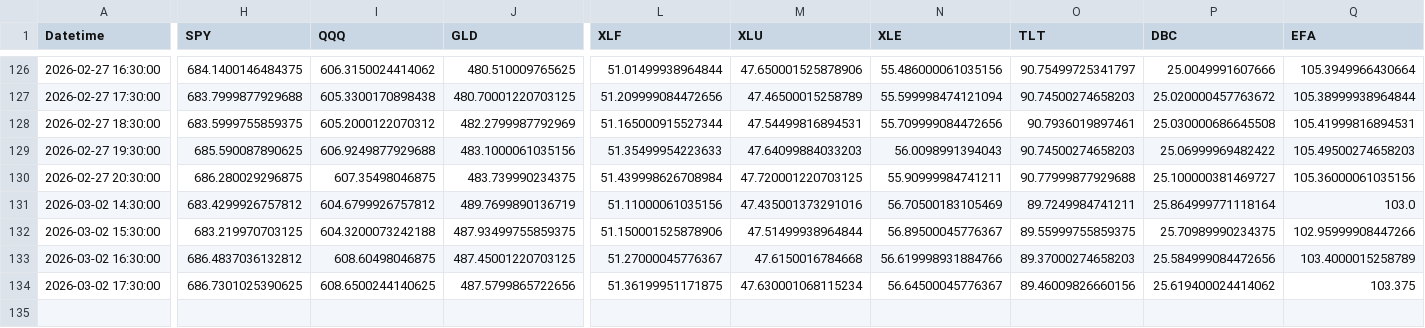
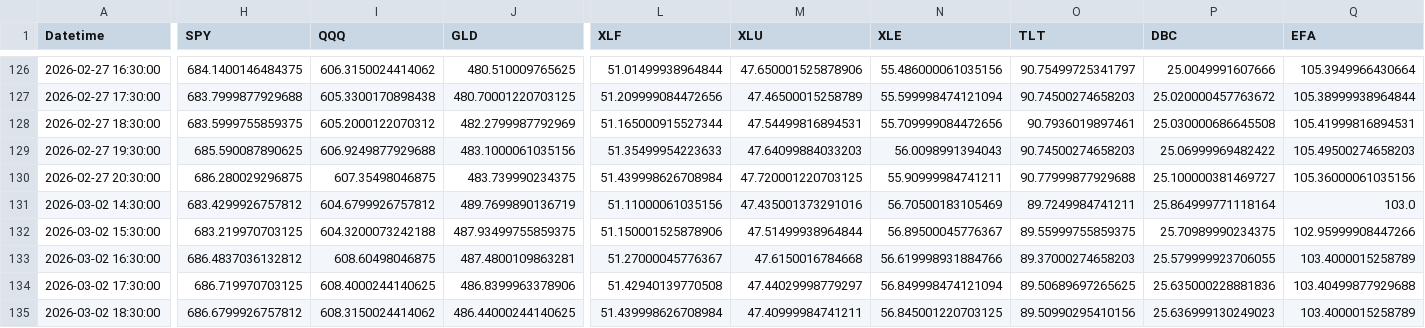
Before and after one commit to Abigail6on/MacroSentinel, a CSV file: data/raw/macro_indicators_raw.csv, drawn as a sheet; only a part is shown, gaps mark what is left out; rows hold the shown columns only; the diff covers the shown part only; the diff names each change by its address in the sheet, - before the commit and + after, or states it on an @@ line.

```diff
--- a/data/raw/macro_indicators_raw.csv
+++ b/data/raw/macro_indicators_raw.csv
-J133 (GLD): 487.45001220703125
+J133 (GLD): 487.4800109863281
-P133 (DBC): 25.584999084472656
+P133 (DBC): 25.579999923706055
-H134 (SPY): 686.7301025390625
+H134 (SPY): 686.719970703125
-I134 (QQQ): 608.6500244140625
+I134 (QQQ): 608.4000244140625
-J134 (GLD): 487.5799865722656
+J134 (GLD): 486.8399963378906
-L134 (XLF): 51.36199951171875
+L134 (XLF): 51.42940139770508
-M134 (XLU): 47.630001068115234
+M134 (XLU): 47.44029998779297
-N134 (XLE): 56.64500045776367
+N134 (XLE): 56.849998474121094
-O134 (TLT): 89.46009826660156
+O134 (TLT): 89.50689697265625
-P134 (DBC): 25.619400024414062
+P134 (DBC): 25.635000228881836
-Q134 (EFA): 103.375
+Q134 (EFA): 103.40499877929688
+row 135: 2026-03-02 18:30:00 | 686.6799926757812 | 608.3150024414062 | 486.44000244140625 | 51.439998626708984 | 47.40999984741211 | 56.845001220703125 | 89.50990295410156 | 25.636999130249023 | 103.4000015258789
```
Also changed, not shown: 1 edited cell elsewhere in this file, data/processed/backtest_results.csv, data/processed/live_prices.csv, 5 other files.
